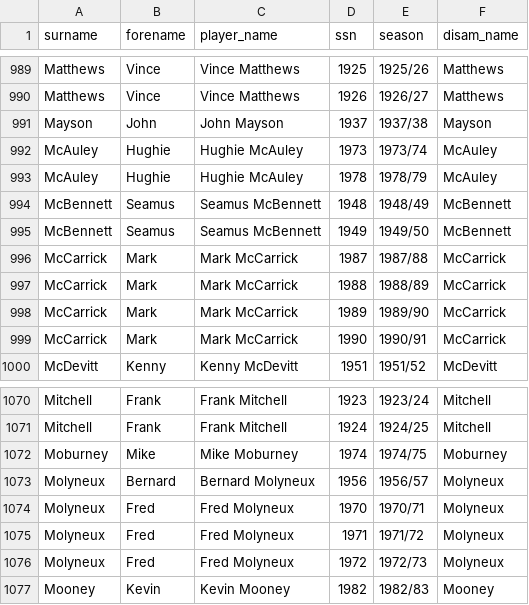
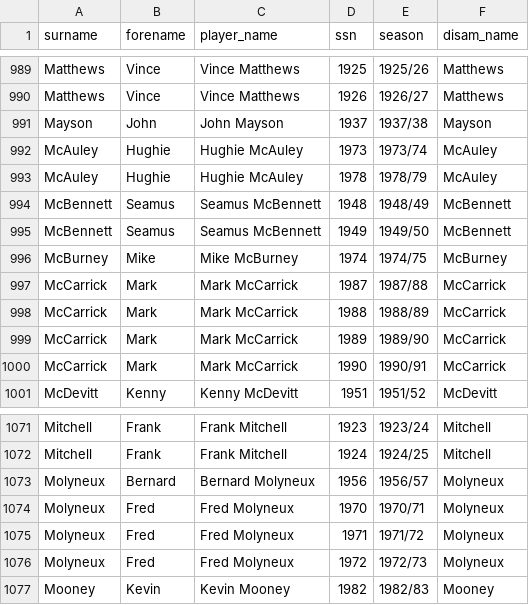
Before and after one commit to petebrown/complete-record, a CSV file: output/player_ssns.csv, drawn as a sheet; only a part is shown, gaps mark what is left out; removed rows and columns are numbered as before the commit, all else as after; the diff names each change by its address in the sheet, - before the commit and + after, or states it on an @@ line.

Commit message:
manual name edits

```diff
--- a/output/player_ssns.csv
+++ b/output/player_ssns.csv
+row 996: McBurney | Mike | Mike McBurney | 1974 | 1974/75 | McBurney
-row 1072: Moburney | Mike | Mike Moburney | 1974 | 1974/75 | Moburney
```
Also changed, not shown: output/player_stats.csv, player-stats/left/p105.csv, 9 other files.
